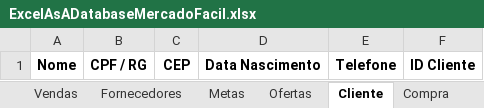
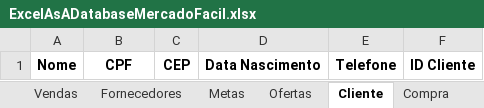
Before and after one commit to MarceloAfonso-dev/mercadoFacil-piSenac-, an Excel workbook: src/resource/ExcelAsADatabaseMercadoFacil.xlsx, sheet Cliente, drawn as a sheet; values as stored, in another font and other column widths than the file's, no borders; table styles not drawn; the diff names each change by its address in the sheet, - before the commit and + after, or states it on an @@ line.

```diff
--- a/src/resource/ExcelAsADatabaseMercadoFacil.xlsx (sheet Cliente)
+++ b/src/resource/ExcelAsADatabaseMercadoFacil.xlsx (sheet Cliente)
-B1: CPF / RG
+B1: CPF
```
Also changed, not shown: sheet Metas, sheet Funcionarios, sheet Produto, sheet Controle de Acesso, 1 other file.
